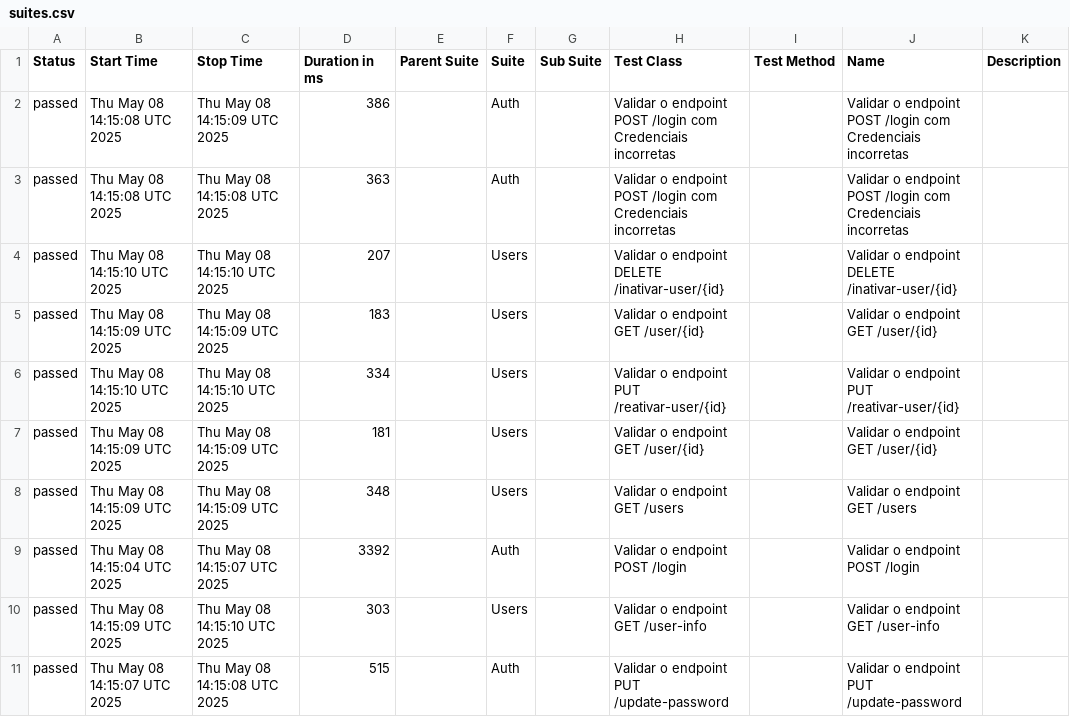
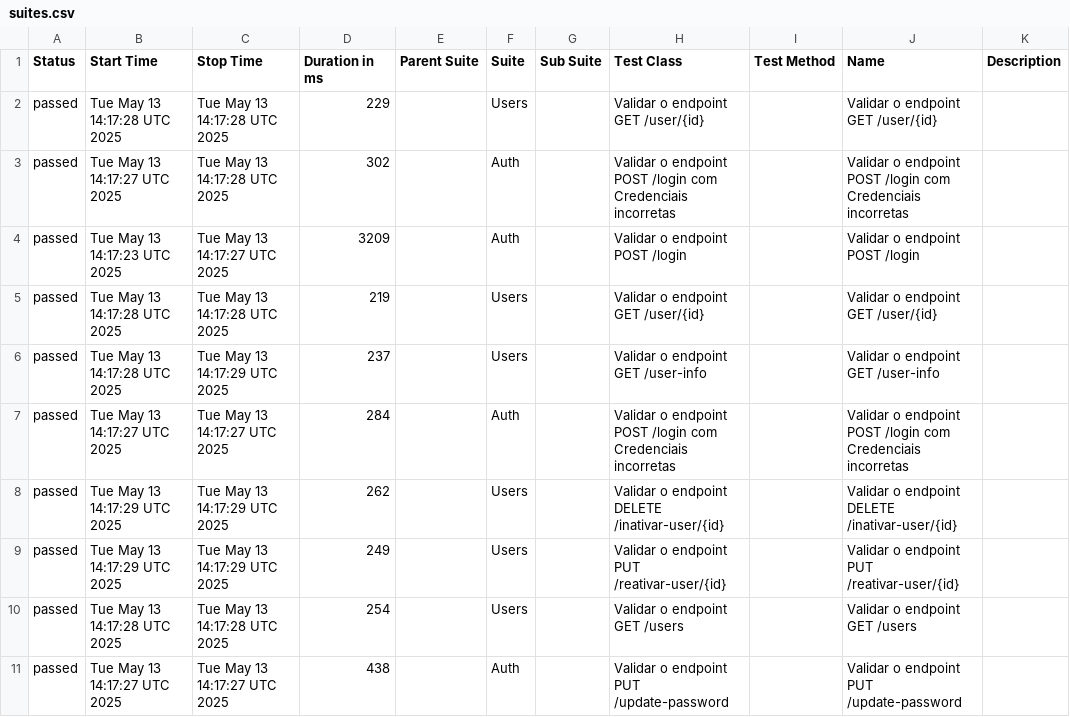
Before and after one commit to Pedrothh/automacao-api-rest-assured, a CSV file: data/suites.csv, drawn as a sheet.

```diff
--- a/data/suites.csv
+++ b/data/suites.csv
@@ -1,11 +1,11 @@
 "Status","Start Time","Stop Time","Duration in ms","Parent Suite","Suite","Sub Suite","Test Class","Test Method","Name","Description"
-"passed","Thu May 08 14:15:08 UTC 2025","Thu May 08 14:15:09 UTC 2025","386","","Auth","","Validar o endpoint POST /login com Credenciais incorretas","","Validar o endpoint POST /login com Credenciais incorretas",""
-"passed","Thu May 08 14:15:08 UTC 2025","Thu May 08 14:15:08 UTC 2025","363","","Auth","","Validar o endpoint POST /login com Credenciais incorretas","","Validar o endpoint POST /login com Credenciais incorretas",""
-"passed","Thu May 08 14:15:10 UTC 2025","Thu May 08 14:15:10 UTC 2025","207","","Users","","Validar o endpoint DELETE /inativar-user/{id}","","Validar o endpoint DELETE /inativar-user/{id}",""
-"passed","Thu May 08 14:15:09 UTC 2025","Thu May 08 14:15:09 UTC 2025","183","","Users","","Validar o endpoint GET /user/{id}","","Validar o endpoint GET /user/{id}",""
-"passed","Thu May 08 14:15:10 UTC 2025","Thu May 08 14:15:10 UTC 2025","334","","Users","","Validar o endpoint PUT /reativar-user/{id}","","Validar o endpoint PUT /reativar-user/{id}",""
-"passed","Thu May 08 14:15:09 UTC 2025","Thu May 08 14:15:09 UTC 2025","181","","Users","","Validar o endpoint GET /user/{id}","","Validar o endpoint GET /user/{id}",""
-"passed","Thu May 08 14:15:09 UTC 2025","Thu May 08 14:15:09 UTC 2025","348","","Users","","Validar o endpoint GET /users","","Validar o endpoint GET /users",""
-"passed","Thu May 08 14:15:04 UTC 2025","Thu May 08 14:15:07 UTC 2025","3392","","Auth","","Validar o endpoint POST /login","","Validar o endpoint POST /login",""
-"passed","Thu May 08 14:15:09 UTC 2025","Thu May 08 14:15:10 UTC 2025","303","","Users","","Validar o endpoint GET /user-info","","Validar o endpoint GET /user-info",""
-"passed","Thu May 08 14:15:07 UTC 2025","Thu May 08 14:15:08 UTC 2025","515","","Auth","","Validar o endpoint PUT /update-password","","Validar o endpoint PUT /update-password",""
+"passed","Tue May 13 14:17:28 UTC 2025","Tue May 13 14:17:28 UTC 2025","229","","Users","","Validar o endpoint GET /user/{id}","","Validar o endpoint GET /user/{id}",""
+"passed","Tue May 13 14:17:27 UTC 2025","Tue May 13 14:17:28 UTC 2025","302","","Auth","","Validar o endpoint POST /login com Credenciais incorretas","","Validar o endpoint POST /login com Credenciais incorretas",""
+"passed","Tue May 13 14:17:23 UTC 2025","Tue May 13 14:17:27 UTC 2025","3209","","Auth","","Validar o endpoint POST /login","","Validar o endpoint POST /login",""
+"passed","Tue May 13 14:17:28 UTC 2025","Tue May 13 14:17:28 UTC 2025","219","","Users","","Validar o endpoint GET /user/{id}","","Validar o endpoint GET /user/{id}",""
+"passed","Tue May 13 14:17:28 UTC 2025","Tue May 13 14:17:29 UTC 2025","237","","Users","","Validar o endpoint GET /user-info","","Validar o endpoint GET /user-info",""
+"passed","Tue May 13 14:17:27 UTC 2025","Tue May 13 14:17:27 UTC 2025","284","","Auth","","Validar o endpoint POST /login com Credenciais incorretas","","Validar o endpoint POST /login com Credenciais incorretas",""
+"passed","Tue May 13 14:17:29 UTC 2025","Tue May 13 14:17:29 UTC 2025","262","","Users","","Validar o endpoint DELETE /inativar-user/{id}","","Validar o endpoint DELETE /inativar-user/{id}",""
+"passed","Tue May 13 14:17:29 UTC 2025","Tue May 13 14:17:29 UTC 2025","249","","Users","","Validar o endpoint PUT /reativar-user/{id}","","Validar o endpoint PUT /reativar-user/{id}",""
+"passed","Tue May 13 14:17:28 UTC 2025","Tue May 13 14:17:28 UTC 2025","254","","Users","","Validar o endpoint GET /users","","Validar o endpoint GET /users",""
+"passed","Tue May 13 14:17:27 UTC 2025","Tue May 13 14:17:27 UTC 2025","438","","Auth","","Validar o endpoint PUT /update-password","","Validar o endpoint PUT /update-password",""
```
Also changed, not shown: data/behaviors.csv, 48 other files.
